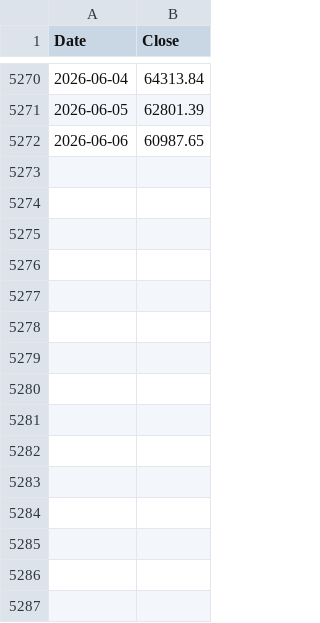
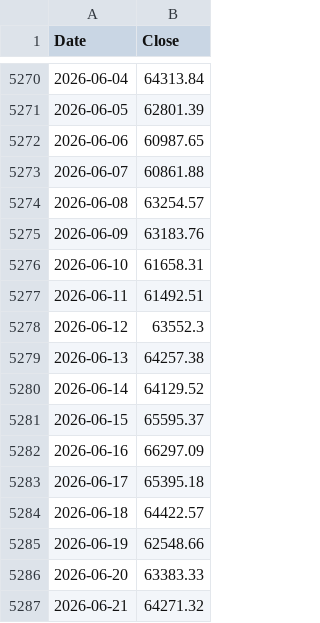
Before and after one commit to stephanlivera/btc-pl, a CSV file: btc_daily.csv, drawn as a sheet; only a part is shown, gaps mark what is left out.

Commit message:
feat: add rolling asset correlations card and unified data updater
Add a Bitcoin vs major asset classes card with rolling return correlations
(SPY, GLD, AGG, VNQ), backed by a new /correlations API and assets_daily.csv.
Fix the correlation chart rendering by using a linear time axis like other
charts. Move the card to the bottom of the page.

Consolidate update_btc_daily.py and update_asset_data.py into update_data.py,
with shared logic in data_updater.py that refreshes both CSVs, triggers refit,
reloads correlations, and runs the sense checker. Keep deprecated wrappers for
backward compatibility.

Add pytest coverage for asset correlations, the data updater module, and API
smoke tests.

```diff
--- a/btc_daily.csv
+++ b/btc_daily.csv
@@ -5272 +5272,16 @@ Date,Close
 2026-06-06,60987.65
+2026-06-07,60861.88
+2026-06-08,63254.57
+2026-06-09,63183.76
+2026-06-10,61658.31
+2026-06-11,61492.51
+2026-06-12,63552.3
+2026-06-13,64257.38
+2026-06-14,64129.52
+2026-06-15,65595.37
+2026-06-16,66297.09
+2026-06-17,65395.18
+2026-06-18,64422.57
+2026-06-19,62548.66
+2026-06-20,63383.33
+2026-06-21,64271.32
```
Also changed, not shown: 18 other files.
